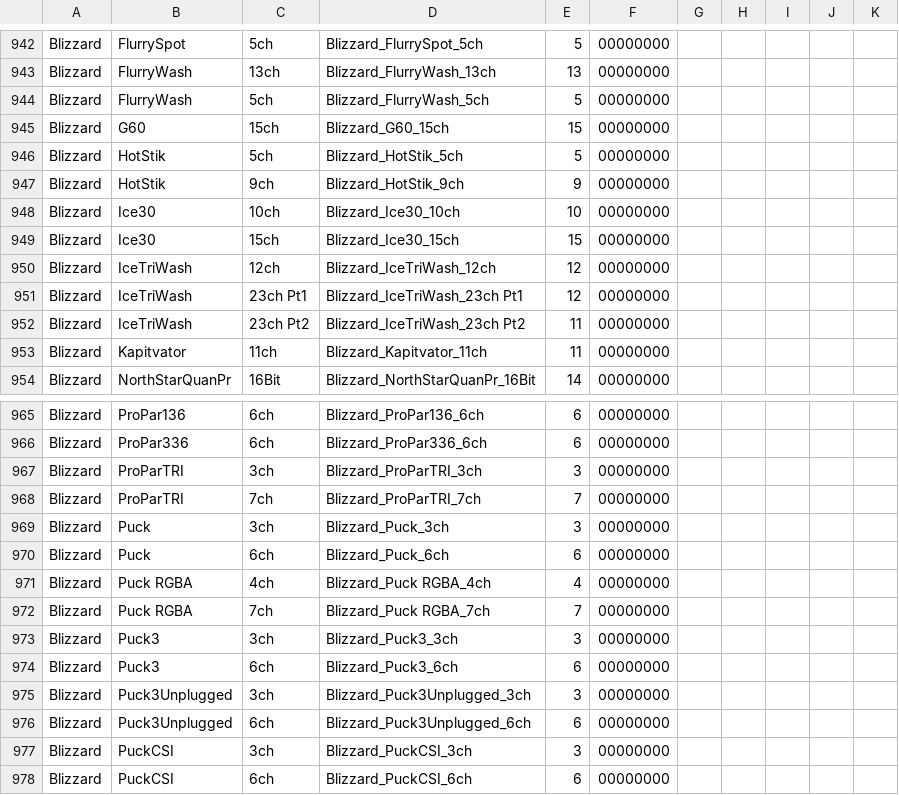
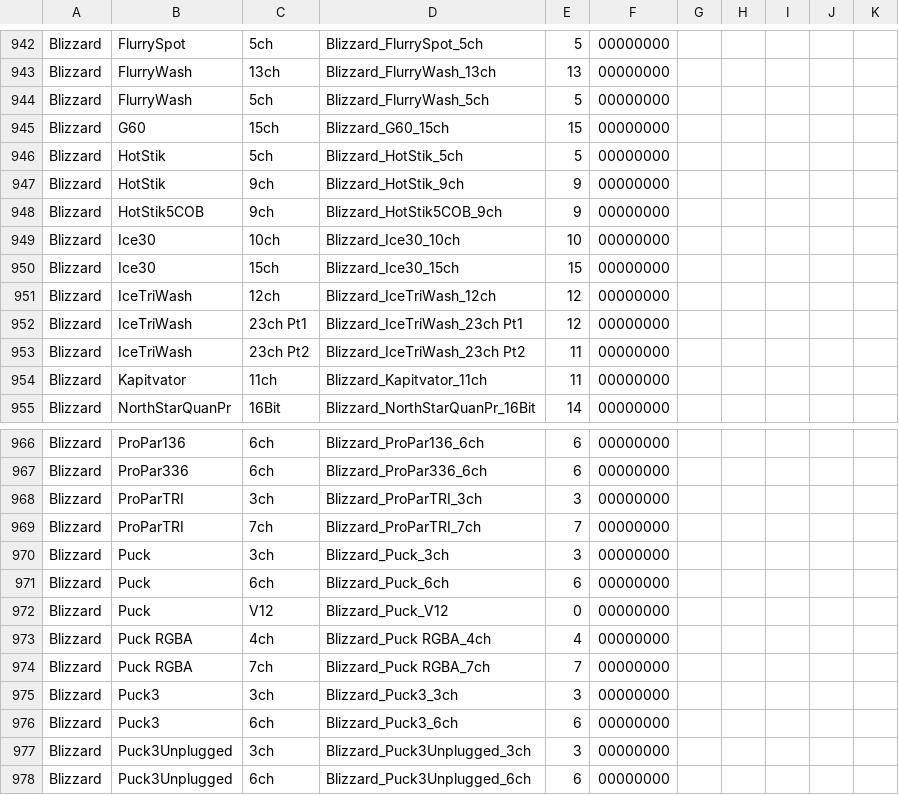
Before and after one commit to raleygroup/camelot, a CSV file: heads/headindex.csv, drawn as a sheet; only a part is shown, gaps mark what is left out; the shorter side is filled out with more unchanged rows; the diff names each change by its address in the sheet, - before the commit and + after, or states it on an @@ line.

```diff
--- a/heads/headindex.csv
+++ b/heads/headindex.csv
+row 948: Blizzard | HotStik5COB | 9ch | Blizzard_HotStik5COB_9ch | 9 | 00000000
+row 972: Blizzard | Puck | V12 | Blizzard_Puck_V12 | 0 | 00000000
```
Also changed, not shown: 8 other files.
